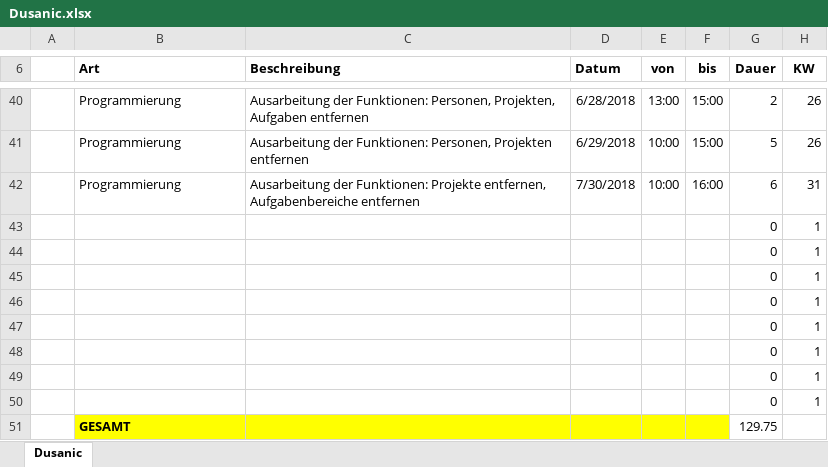
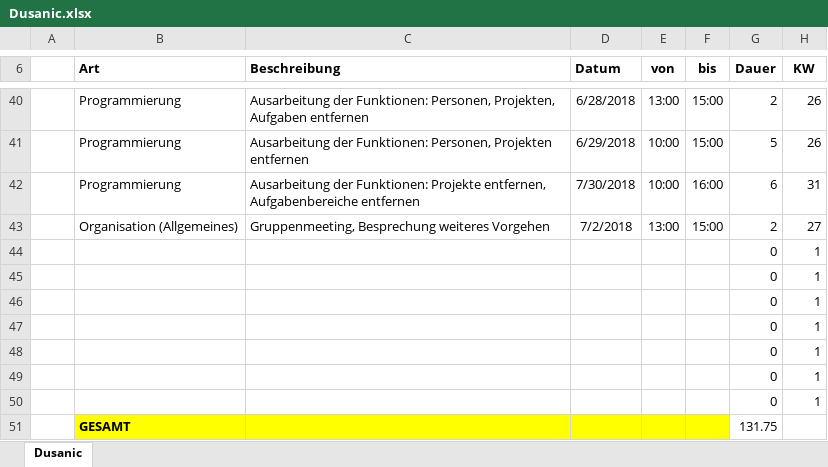
Before and after one commit to ateuchtmann/259035_SoftEngPR, an Excel workbook: Dokumente/Zeiterfassung/Dusanic.xlsx, sheet Dusanic, drawn as a sheet; only a part is shown, gaps mark what is left out; values as stored, in another font and other column widths than the file's, no borders; table styles not drawn; removed rows and columns are numbered as before the commit, all else as after; the diff names each change by its address in the sheet, - before the commit and + after, or states it on an @@ line.

```diff
--- a/Dokumente/Zeiterfassung/Dusanic.xlsx (sheet Dusanic)
+++ b/Dokumente/Zeiterfassung/Dusanic.xlsx (sheet Dusanic)
+row 43:  | Organisation (Allgemeines) | Gruppenmeeting, Besprechung weiteres Vorgehen | 7/2/2018 | 13:00 | 15:00 | 2 | 27
-row 50:  |  |  |  |  |  | 0 | 1
-G51 (Dauer): 129.75
+G51 (Dauer): 131.75
```
Also changed, not shown: Dokumente/Zeiterfassung/Aistleithner.xlsx, Dokumente/Zeiterfassung/Huber.xlsx, 2 other files.
